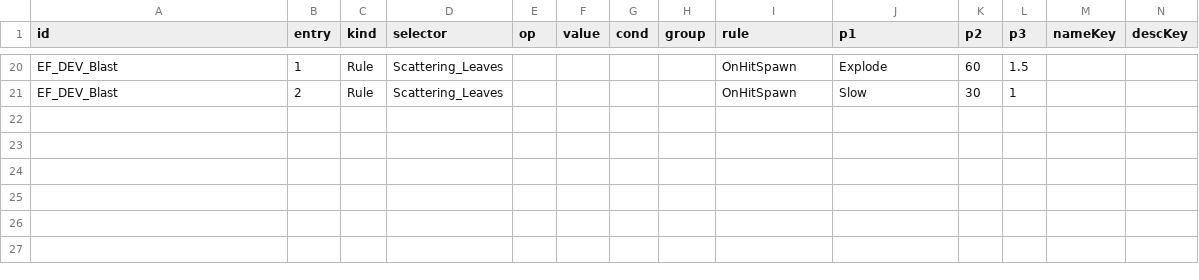
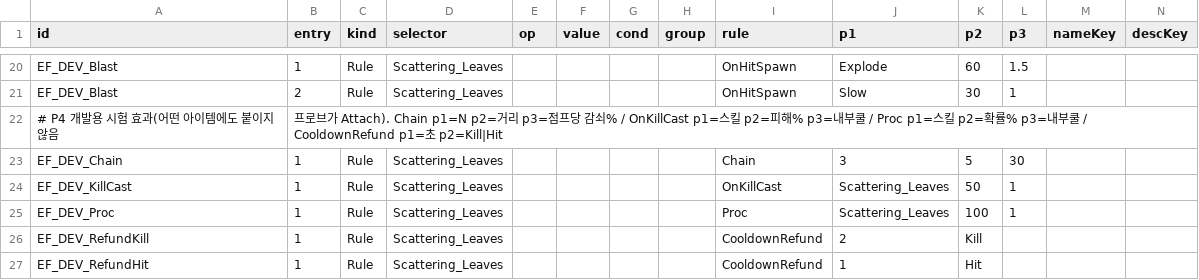
Before and after one commit to coolblue1853/ProjectB, a CSV file: Assets/Resources/EquipEffects.csv, drawn as a sheet; only a part is shown, gaps mark what is left out; rows hold the shown columns only; the diff names each change by its address in the sheet, - before the commit and + after, or states it on an @@ line.

```diff
--- a/Assets/Resources/EquipEffects.csv
+++ b/Assets/Resources/EquipEffects.csv
+row 22: # P4 개발용 시험 효과(어떤 아이템에도 붙이지 않음 | 프로브가 Attach). Chain p1=N p2=거리 p3=점프당 감쇠% / OnKillCast p1=스킬 p2=피해% p3=내부쿨 / Proc p1=스킬 p2=확률% p3=내부쿨 / CooldownRefund p1=초 p2=Kill|Hit
+row 23: EF_DEV_Chain | 1 | Rule | Scattering_Leaves |  |  |  |  | Chain | 3 | 5 | 30
+row 24: EF_DEV_KillCast | 1 | Rule | Scattering_Leaves |  |  |  |  | OnKillCast | Scattering_Leaves | 50 | 1
+row 25: EF_DEV_Proc | 1 | Rule | Scattering_Leaves |  |  |  |  | Proc | Scattering_Leaves | 100 | 1
+row 26: EF_DEV_RefundKill | 1 | Rule | Scattering_Leaves |  |  |  |  | CooldownRefund | 2 | Kill
+row 27: EF_DEV_RefundHit | 1 | Rule | Scattering_Leaves |  |  |  |  | CooldownRefund | 1 | Hit
```
Also changed, not shown: 11 other files.
